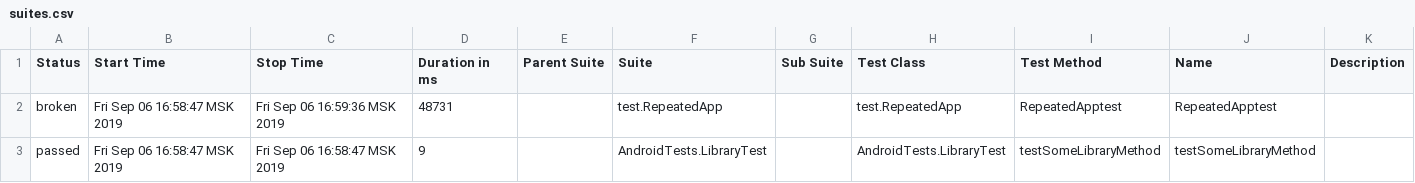
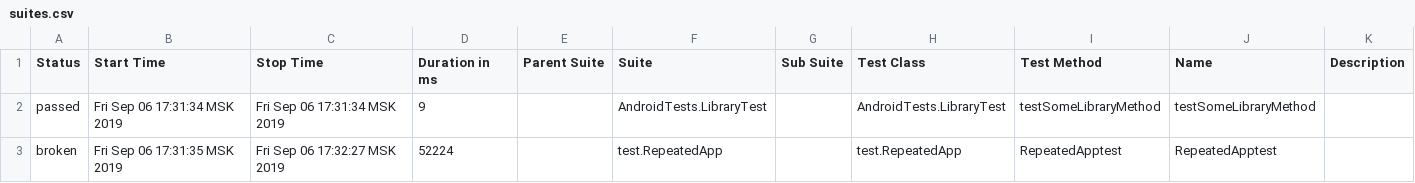
Before and after one commit to PRodyakin/AllureReport.github.io, a CSV file: data/suites.csv, drawn as a sheet.

```diff
--- a/data/suites.csv
+++ b/data/suites.csv
@@ -1,3 +1,3 @@
 "Status","Start Time","Stop Time","Duration in ms","Parent Suite","Suite","Sub Suite","Test Class","Test Method","Name","Description"
-"broken","Fri Sep 06 16:58:47 MSK 2019","Fri Sep 06 16:59:36 MSK 2019","48731","","test.RepeatedApp","","test.RepeatedApp","RepeatedApptest","RepeatedApptest",""
-"passed","Fri Sep 06 16:58:47 MSK 2019","Fri Sep 06 16:58:47 MSK 2019","9","","AndroidTests.LibraryTest","","AndroidTests.LibraryTest","testSomeLibraryMethod","testSomeLibraryMethod",""
+"passed","Fri Sep 06 17:31:34 MSK 2019","Fri Sep 06 17:31:34 MSK 2019","9","","AndroidTests.LibraryTest","","AndroidTests.LibraryTest","testSomeLibraryMethod","testSomeLibraryMethod",""
+"broken","Fri Sep 06 17:31:35 MSK 2019","Fri Sep 06 17:32:27 MSK 2019","52224","","test.RepeatedApp","","test.RepeatedApp","RepeatedApptest","RepeatedApptest",""
```
Also changed, not shown: data/behaviors.csv, 16 other files.
